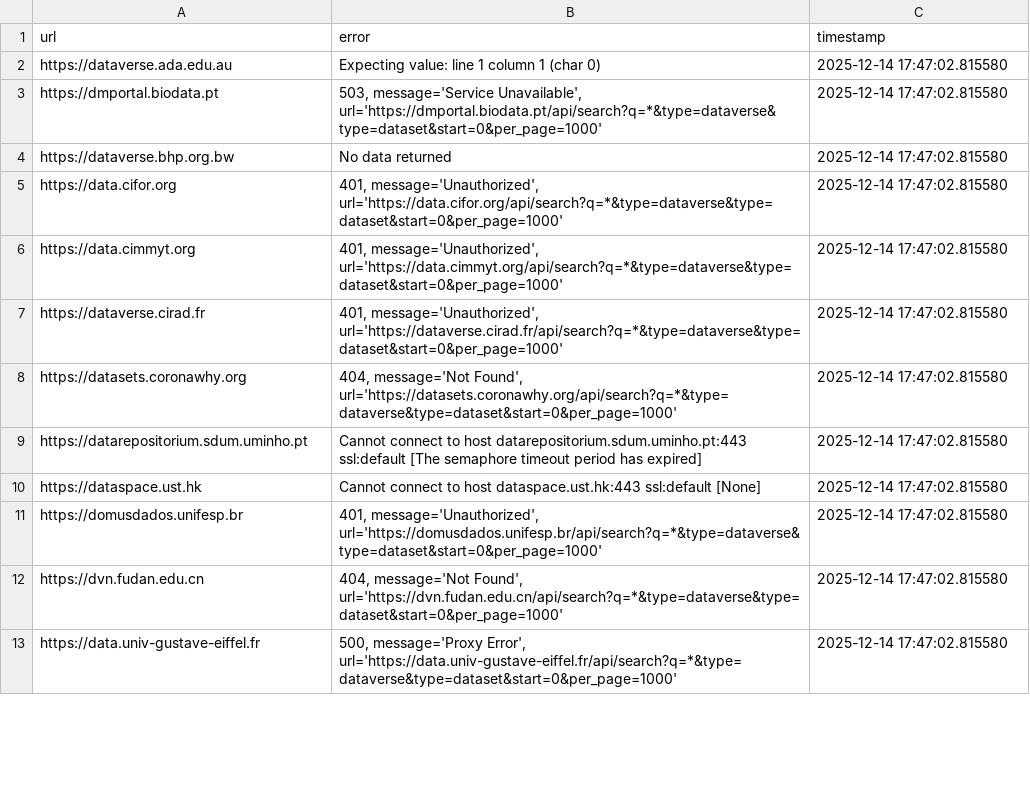
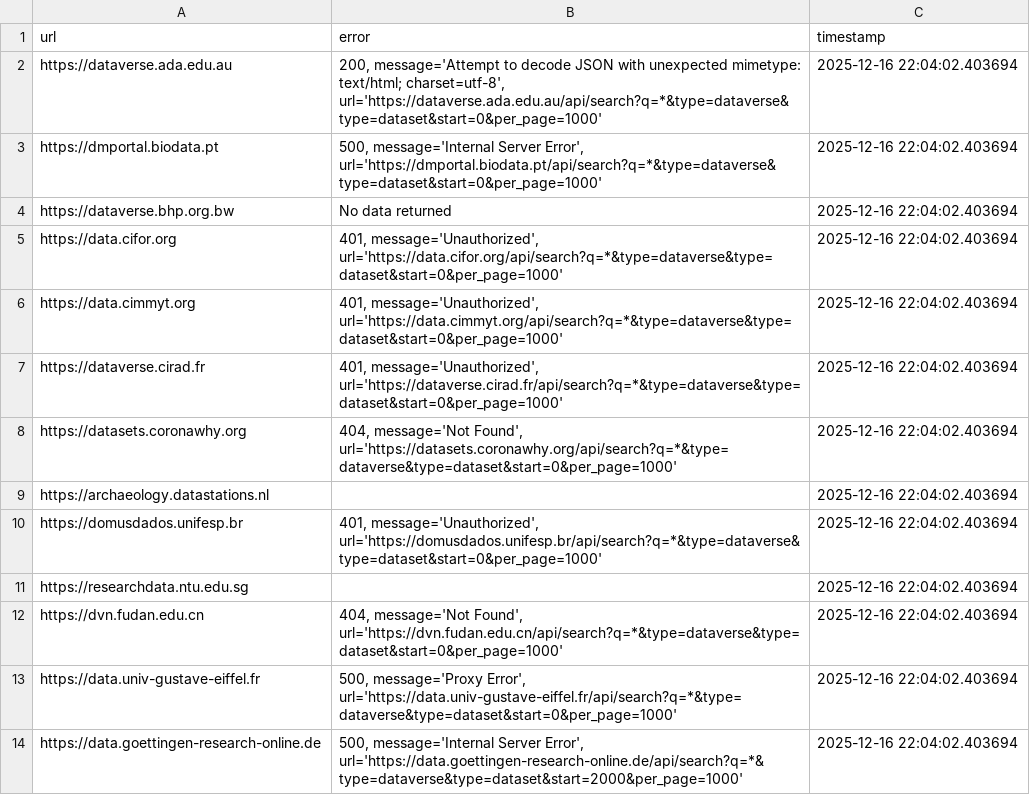
Before and after one commit to ChrisDonovan307/databoard, a CSV file: app/logs/failed_installations.csv, drawn as a sheet; only a part is shown; the diff covers the shown part only.

```diff
--- a/app/logs/failed_installations.csv
+++ b/app/logs/failed_installations.csv
@@ -1,13 +1,14 @@
 url,error,timestamp
-https://dataverse.ada.edu.au,Expecting value: line 1 column 1 (char 0),2025-12-14 17:47:02.815580
-https://dmportal.biodata.pt,"503, message='Service Unavailable', url='https://dmportal.biodata.pt/api/search?q=*&type=dataverse&type=dataset&start=0&per_page=1000'",2025-12-14 17:47:02.815580
-https://dataverse.bhp.org.bw,No data returned,2025-12-14 17:47:02.815580
-https://data.cifor.org,"401, message='Unauthorized', url='https://data.cifor.org/api/search?q=*&type=dataverse&type=dataset&start=0&per_page=1000'",2025-12-14 17:47:02.815580
-https://data.cimmyt.org,"401, message='Unauthorized', url='https://data.cimmyt.org/api/search?q=*&type=dataverse&type=dataset&start=0&per_page=1000'",2025-12-14 17:47:02.815580
-https://dataverse.cirad.fr,"401, message='Unauthorized', url='https://dataverse.cirad.fr/api/search?q=*&type=dataverse&type=dataset&start=0&per_page=1000'",2025-12-14 17:47:02.815580
-https://datasets.coronawhy.org,"404, message='Not Found', url='https://datasets.coronawhy.org/api/search?q=*&type=dataverse&type=dataset&start=0&per_page=1000'",2025-12-14 17:47:02.815580
-https://datarepositorium.sdum.uminho.pt,Cannot connect to host datarepositorium.sdum.uminho.pt:443 ssl:default [The semaphore timeout period has expired],2025-12-14 17:47:02.815580
-https://dataspace.ust.hk,Cannot connect to host dataspace.ust.hk:443 ssl:default [None],2025-12-14 17:47:02.815580
-https://domusdados.unifesp.br,"401, message='Unauthorized', url='https://domusdados.unifesp.br/api/search?q=*&type=dataverse&type=dataset&start=0&per_page=1000'",2025-12-14 17:47:02.815580
-https://dvn.fudan.edu.cn,"404, message='Not Found', url='https://dvn.fudan.edu.cn/api/search?q=*&type=dataverse&type=dataset&start=0&per_page=1000'",2025-12-14 17:47:02.815580
-https://data.univ-gustave-eiffel.fr,"500, message='Proxy Error', url='https://data.univ-gustave-eiffel.fr/api/search?q=*&type=dataverse&type=dataset&start=0&per_page=1000'",2025-12-14 17:47:02.815580
+https://dataverse.ada.edu.au,"200, message='Attempt to decode JSON with unexpected mimetype: text/html; charset=utf-8', url='https://dataverse.ada.edu.au/api/search?q=*&type=dataverse&type=dataset&start=0&per_page=1000'",2025-12-16 22:04:02.403694
+https://dmportal.biodata.pt,"500, message='Internal Server Error', url='https://dmportal.biodata.pt/api/search?q=*&type=dataverse&type=dataset&start=0&per_page=1000'",2025-12-16 22:04:02.403694
+https://dataverse.bhp.org.bw,No data returned,2025-12-16 22:04:02.403694
+https://data.cifor.org,"401, message='Unauthorized', url='https://data.cifor.org/api/search?q=*&type=dataverse&type=dataset&start=0&per_page=1000'",2025-12-16 22:04:02.403694
+https://data.cimmyt.org,"401, message='Unauthorized', url='https://data.cimmyt.org/api/search?q=*&type=dataverse&type=dataset&start=0&per_page=1000'",2025-12-16 22:04:02.403694
+https://dataverse.cirad.fr,"401, message='Unauthorized', url='https://dataverse.cirad.fr/api/search?q=*&type=dataverse&type=dataset&start=0&per_page=1000'",2025-12-16 22:04:02.403694
+https://datasets.coronawhy.org,"404, message='Not Found', url='https://datasets.coronawhy.org/api/search?q=*&type=dataverse&type=dataset&start=0&per_page=1000'",2025-12-16 22:04:02.403694
+https://archaeology.datastations.nl,,2025-12-16 22:04:02.403694
+https://domusdados.unifesp.br,"401, message='Unauthorized', url='https://domusdados.unifesp.br/api/search?q=*&type=dataverse&type=dataset&start=0&per_page=1000'",2025-12-16 22:04:02.403694
+https://researchdata.ntu.edu.sg,,2025-12-16 22:04:02.403694
+https://dvn.fudan.edu.cn,"404, message='Not Found', url='https://dvn.fudan.edu.cn/api/search?q=*&type=dataverse&type=dataset&start=0&per_page=1000'",2025-12-16 22:04:02.403694
+https://data.univ-gustave-eiffel.fr,"500, message='Proxy Error', url='https://data.univ-gustave-eiffel.fr/api/search?q=*&type=dataverse&type=dataset&start=0&per_page=1000'",2025-12-16 22:04:02.403694
+https://data.goettingen-research-online.de,"500, message='Internal Server Error', url='https://data.goettingen-research-online.de/api/search?q=*&type=dataverse&type=dataset&start=2000&per_page=1000'",2025-12-16 22:04:02.403694
```
Also changed, not shown: 5 added rows, 1 removed row and 14 edited cells elsewhere in this file, 6 other files.
